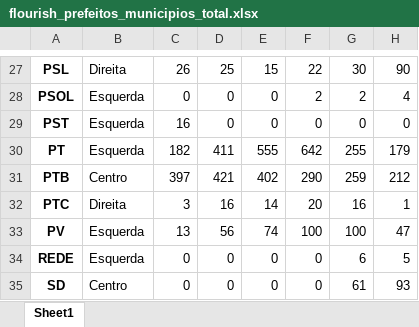
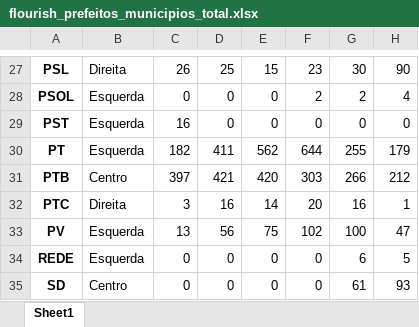
Before and after one commit to gchinellato/eleicoes-ideologia, an Excel workbook: output/flourish_prefeitos_municipios_total.xlsx, sheet Sheet1, drawn as a sheet; only a part is shown, gaps mark what is left out; values as stored, in another font and other column widths than the file's, no borders; the diff covers the shown part only; the diff names each change by its address in the sheet, - before the commit and + after, or states it on an @@ line.

```diff
--- a/output/flourish_prefeitos_municipios_total.xlsx (sheet Sheet1)
+++ b/output/flourish_prefeitos_municipios_total.xlsx (sheet Sheet1)
-F27: 22
+F27: 23
-E30: 555
+E30: 562
-F30: 642
+F30: 644
-E31: 402
+E31: 420
-F31: 290
+F31: 303
-G31: 259
+G31: 266
-E33: 74
+E33: 75
-F33: 100
+F33: 102
```
Also changed, not shown: 32 edited cells elsewhere in this sheet, output/flourish_prefeitos_municipios_capitais.xlsx, output/flourish_prefeitos_municipios_densidade.xlsx, 47 other files.
